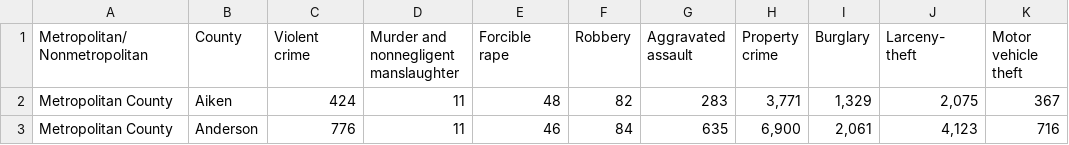
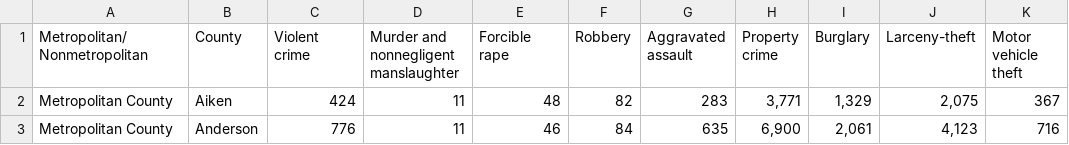
Before and after one commit to LawrenJ/LawrenJ, a CSV file: Project_1/Data/SC_County_Offenses_2011 - 11tbl10sc.csv, drawn as a sheet; only a part is shown; ↵ is a line break in a cell; the diff names each change by its address in the sheet, - before the commit and + after, or states it on an @@ line.

```diff
--- a/Project_1/Data/SC_County_Offenses_2011 - 11tbl10sc.csv
+++ b/Project_1/Data/SC_County_Offenses_2011 - 11tbl10sc.csv
-C1: Violent ↵ crime
+C1: Violent crime
-D1: Murder and ↵ nonnegligent ↵ manslaughter
+D1: Murder and nonnegligent manslaughter
-E1: Forcible ↵ rape
+E1: Forcible rape
-G1: Aggravated ↵ assault
+G1: Aggravated assault
-H1: Property ↵ crime
+H1: Property crime
-J1: Larceny- ↵ theft
+J1: Larceny-theft
-K1: Motor ↵ vehicle ↵ theft
+K1: Motor vehicle theft
```
Also changed, not shown: Project_1/Data/Estimated Number of Housing Units 2010-2019 (1).csv, Project_1/Data/Median Household Income by County 2011-2021_3.csv, 5 other files.
